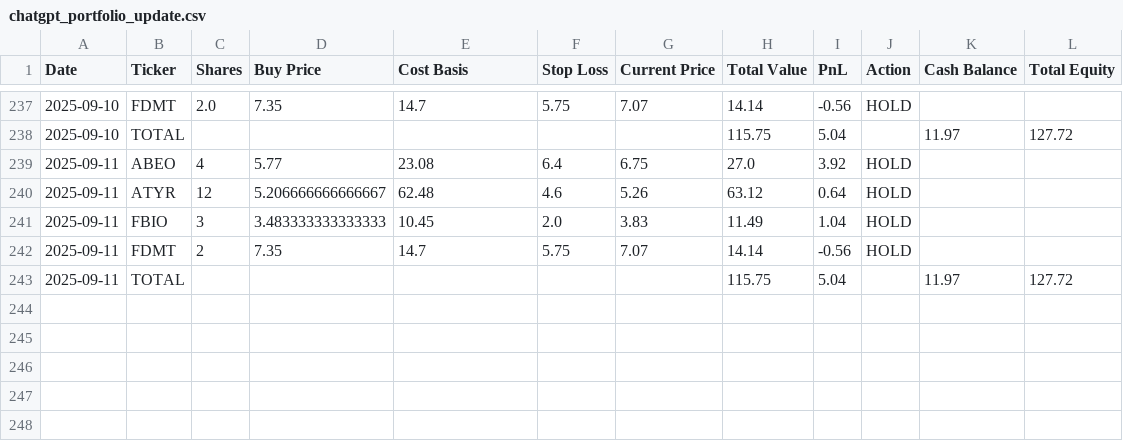
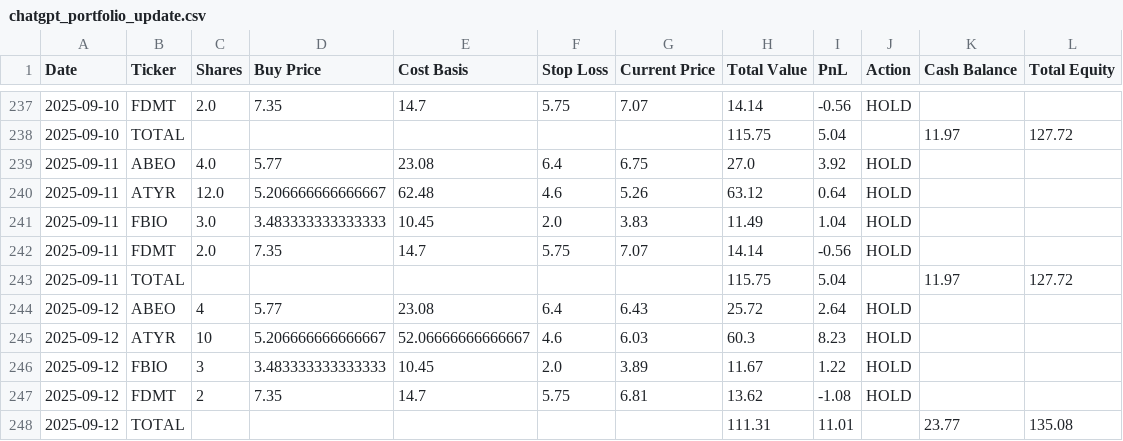
Before and after one commit to ugurgokdere/ChatGPT-Micro-Cap-Experiment, a CSV file: Scripts and CSV Files/chatgpt_portfolio_update.csv, drawn as a sheet; only a part is shown, gaps mark what is left out.

```diff
--- a/Scripts and CSV Files/chatgpt_portfolio_update.csv
+++ b/Scripts and CSV Files/chatgpt_portfolio_update.csv
@@ -238,6 +238,11 @@ Date,Ticker,Shares,Buy Price,Cost Basis,Stop Loss,Current Price,Total Value,PnL,
 2025-09-10,TOTAL,,,,,,115.75,5.04,,11.97,127.72
-2025-09-11,ABEO,4,5.77,23.08,6.4,6.75,27.0,3.92,HOLD,,
-2025-09-11,ATYR,12,5.206666666666667,62.48,4.6,5.26,63.12,0.64,HOLD,,
-2025-09-11,FBIO,3,3.483333333333333,10.45,2.0,3.83,11.49,1.04,HOLD,,
-2025-09-11,FDMT,2,7.35,14.7,5.75,7.07,14.14,-0.56,HOLD,,
+2025-09-11,ABEO,4.0,5.77,23.08,6.4,6.75,27.0,3.92,HOLD,,
+2025-09-11,ATYR,12.0,5.206666666666667,62.48,4.6,5.26,63.12,0.64,HOLD,,
+2025-09-11,FBIO,3.0,3.483333333333333,10.45,2.0,3.83,11.49,1.04,HOLD,,
+2025-09-11,FDMT,2.0,7.35,14.7,5.75,7.07,14.14,-0.56,HOLD,,
 2025-09-11,TOTAL,,,,,,115.75,5.04,,11.97,127.72
+2025-09-12,ABEO,4,5.77,23.08,6.4,6.43,25.72,2.64,HOLD,,
+2025-09-12,ATYR,10,5.206666666666667,52.06666666666667,4.6,6.03,60.3,8.23,HOLD,,
+2025-09-12,FBIO,3,3.483333333333333,10.45,2.0,3.89,11.67,1.22,HOLD,,
+2025-09-12,FDMT,2,7.35,14.7,5.75,6.81,13.62,-1.08,HOLD,,
+2025-09-12,TOTAL,,,,,,111.31,11.01,,23.77,135.08
```
Also changed, not shown: 1 other file.
